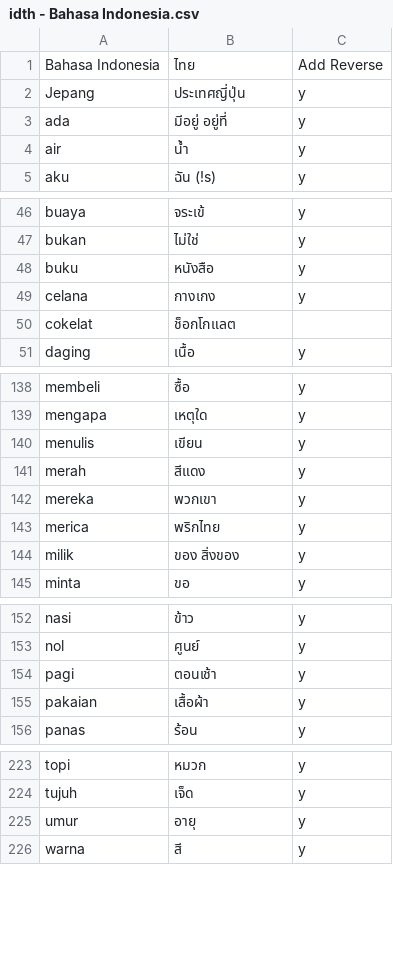
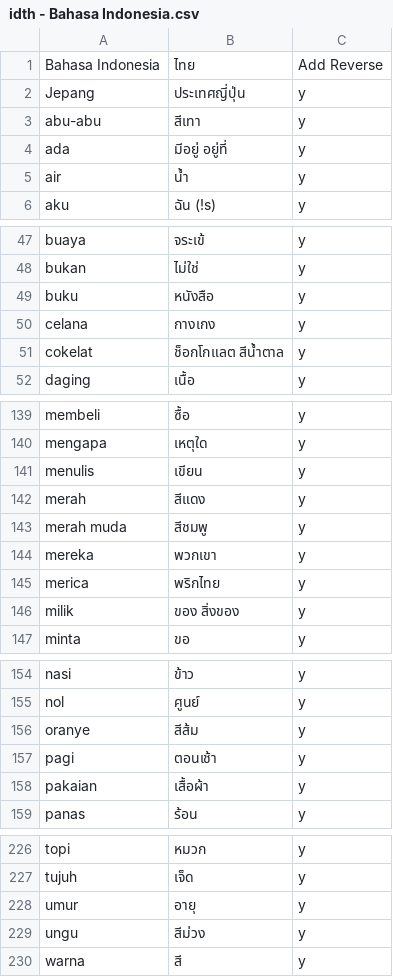
Before and after one commit to ponlawat-w/anki-collection, a CSV file: notes/idth - Bahasa Indonesia.csv, drawn as a sheet; only a part is shown, gaps mark what is left out.

```diff
--- a/notes/idth - Bahasa Indonesia.csv
+++ b/notes/idth - Bahasa Indonesia.csv
@@ -2,2 +2,3 @@ Bahasa Indonesia,ไทย,Add Reverse
 Jepang,ประเทศญี่ปุ่น,y
+abu-abu,สีเทา,y
 ada,มีอยู่ อยู่ที่,y
@@ -49,3 +50,3 @@ buku,หนังสือ,y
 celana,กางเกง,y
-cokelat,ช็อกโกแลต,
+cokelat,ช็อกโกแลต สีน้ำตาล,y
 daging,เนื้อ,y
@@ -141,2 +142,3 @@ menulis,เขียน,y
 merah,สีแดง,y
+merah muda,สีชมพู,y
 mereka,พวกเขา,y
@@ -153,2 +155,3 @@ nasi,ข้าว,y
 nol,ศูนย์,y
+oranye,สีส้ม,y
 pagi,ตอนเช้า,y
@@ -225,2 +228,3 @@ tujuh,เจ็ด,y
 umur,อายุ,y
+ungu,สีม่วง,y
 warna,สี,y
```
Also changed, not shown: notes/cafr - Català (Frases).csv, notes/esfr - Español (Frases).csv, 4 other files.
